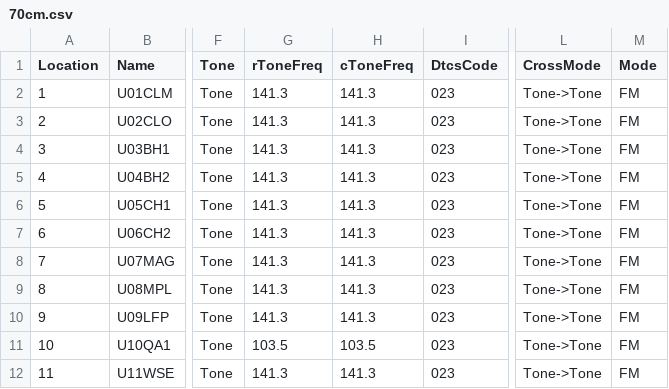
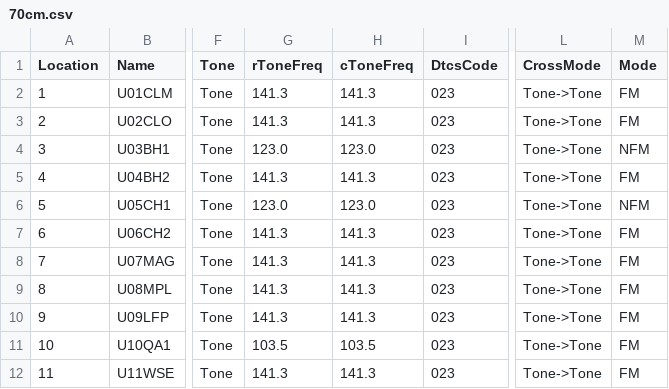
Before and after one commit to efalk/SeattleACS, a CSV file: Chirp/70cm.csv, drawn as a sheet; only a part is shown, gaps mark what is left out; the diff names each change by its address in the sheet, - before the commit and + after, or states it on an @@ line.

```diff
--- a/Chirp/70cm.csv
+++ b/Chirp/70cm.csv
-G4 (rToneFreq): 141.3
+G4 (rToneFreq): 123.0
-H4 (cToneFreq): 141.3
+H4 (cToneFreq): 123.0
-M4 (Mode): FM
+M4 (Mode): NFM
-G6 (rToneFreq): 141.3
+G6 (rToneFreq): 123.0
-H6 (cToneFreq): 141.3
+H6 (cToneFreq): 123.0
-M6 (Mode): FM
+M6 (Mode): NFM
```
Also changed, not shown: Icom/70cm.csv, RT/70cm.csv, 1 other file.
